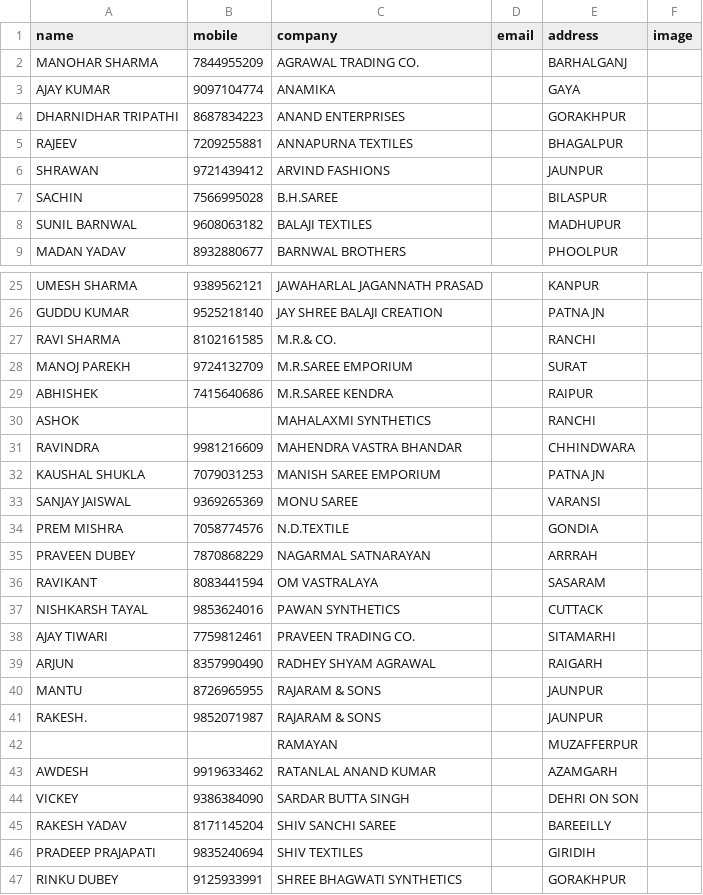
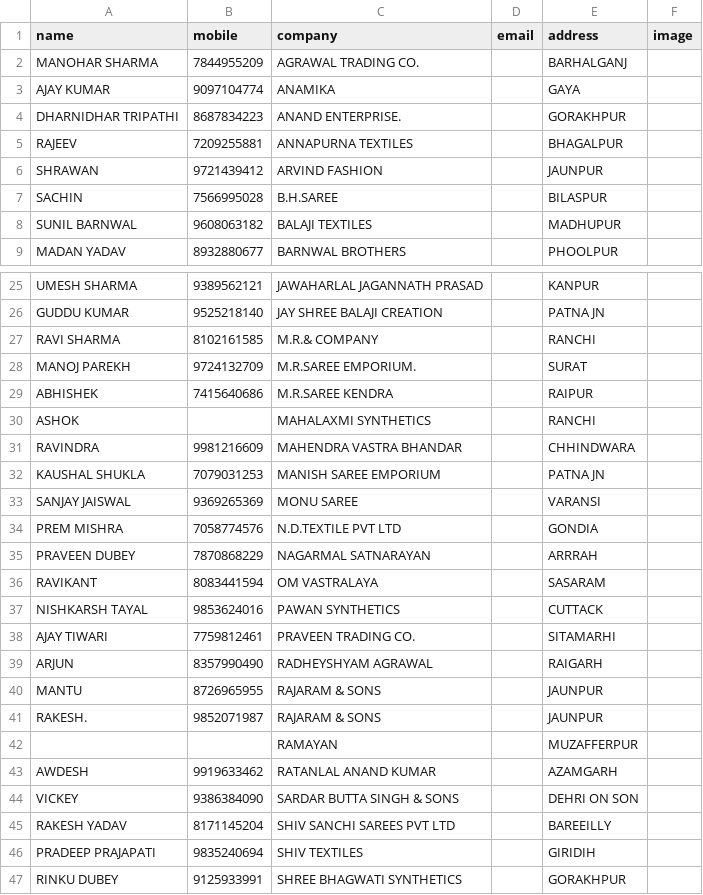
Before and after one commit to bhumixa/atisundar, a CSV file: sample-csv/contact.csv, drawn as a sheet; only a part is shown, gaps mark what is left out.

```diff
--- a/sample-csv/contact.csv
+++ b/sample-csv/contact.csv
@@ -3,5 +3,5 @@ MANOHAR SHARMA,7844955209,AGRAWAL TRADING CO.,,BARHALGANJ,
 AJAY KUMAR,9097104774,ANAMIKA,,GAYA,
-DHARNIDHAR TRIPATHI,8687834223,ANAND ENTERPRISES,,GORAKHPUR,
+DHARNIDHAR TRIPATHI,8687834223,ANAND ENTERPRISE.,,GORAKHPUR,
 RAJEEV,7209255881,ANNAPURNA TEXTILES,,BHAGALPUR,
-SHRAWAN,9721439412,ARVIND FASHIONS,,JAUNPUR,
+SHRAWAN,9721439412,ARVIND FASHION,,JAUNPUR,
 SACHIN,7566995028,B.H.SAREE,,BILASPUR,
@@ -26,4 +26,4 @@ UMESH SHARMA,9389562121,JAWAHARLAL JAGANNATH PRASAD,,KANPUR,
 GUDDU KUMAR,9525218140,JAY SHREE BALAJI CREATION,,PATNA JN,
-RAVI SHARMA,8102161585,M.R.& CO.,,RANCHI,
-MANOJ PAREKH,9724132709,M.R.SAREE EMPORIUM,,SURAT,
+RAVI SHARMA,8102161585,M.R.& COMPANY,,RANCHI,
+MANOJ PAREKH,9724132709,M.R.SAREE EMPORIUM.,,SURAT,
 ABHISHEK,7415640686,M.R.SAREE KENDRA,,RAIPUR,
@@ -33,3 +33,3 @@ KAUSHAL SHUKLA,7079031253,MANISH SAREE EMPORIUM,,PATNA JN,
 SANJAY JAISWAL,9369265369,MONU SAREE,,VARANSI,
-PREM MISHRA,7058774576,N.D.TEXTILE,,GONDIA,
+PREM MISHRA,7058774576,N.D.TEXTILE PVT LTD,,GONDIA,
 PRAVEEN DUBEY,7870868229,NAGARMAL SATNARAYAN,,ARRRAH,
@@ -38,3 +38,3 @@ NISHKARSH TAYAL,9853624016,PAWAN SYNTHETICS,,CUTTACK,
 AJAY TIWARI,7759812461,PRAVEEN TRADING CO.,,SITAMARHI,
-ARJUN,8357990490,RADHEY SHYAM AGRAWAL,,RAIGARH,
+ARJUN,8357990490,RADHEYSHYAM AGRAWAL,,RAIGARH,
 MANTU,8726965955,RAJARAM & SONS,,JAUNPUR,
@@ -43,4 +43,4 @@ RAKESH.,9852071987,RAJARAM & SONS,,JAUNPUR,
 AWDESH,9919633462,RATANLAL ANAND KUMAR,,AZAMGARH,
-VICKEY,9386384090,SARDAR BUTTA SINGH,,DEHRI ON SON,
-RAKESH YADAV,8171145204,SHIV SANCHI SAREE,,BAREEILLY,
+VICKEY,9386384090,SARDAR BUTTA SINGH & SONS,,DEHRI ON SON,
+RAKESH YADAV,8171145204,SHIV SANCHI SAREES  PVT LTD,,BAREEILLY,
 PRADEEP PRAJAPATI,9835240694,SHIV TEXTILES,,GIRIDIH,
```
Also changed, not shown: 2 other files.
